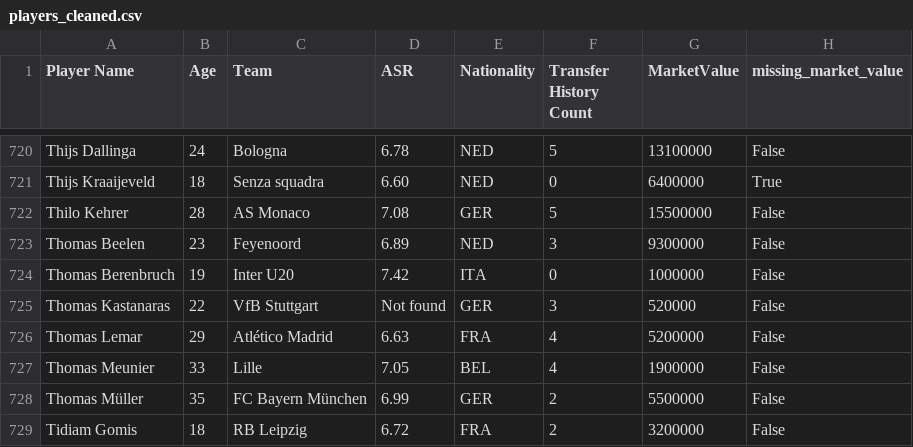
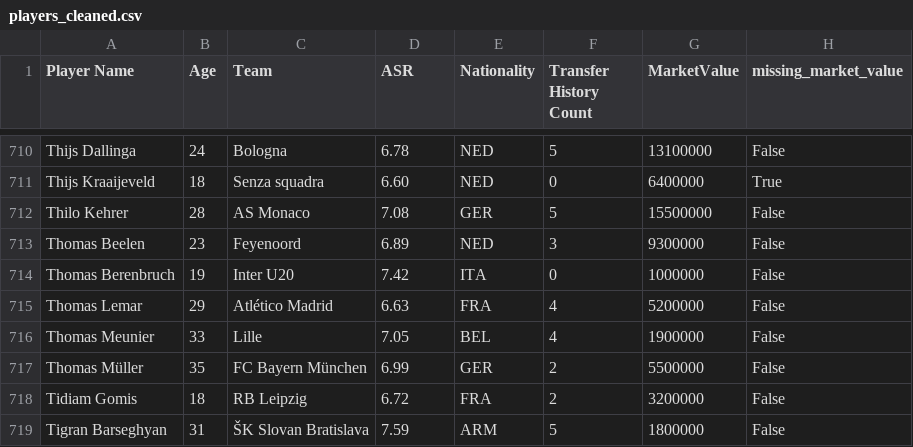
Before and after one commit to Klay06/Eco-Scouting-Predicting-Sustainable-Football-Player-Market-Value, a CSV file: players_cleaned.csv, drawn as a sheet; only a part is shown, gaps mark what is left out; the shorter side is filled out with more unchanged rows; the diff covers the shown part only; the diff names each change by its address in the sheet, - before the commit and + after, or states it on an @@ line.

Commit message:
just remove the player that have the value Not found in the ASR value

```diff
--- a/players_cleaned.csv
+++ b/players_cleaned.csv
-row 725: Thomas Kastanaras | 22 | VfB Stuttgart | Not found | GER | 3 | 520000 | False
```
Also changed, not shown: 10 removed rows elsewhere in this file, 1 other file.
